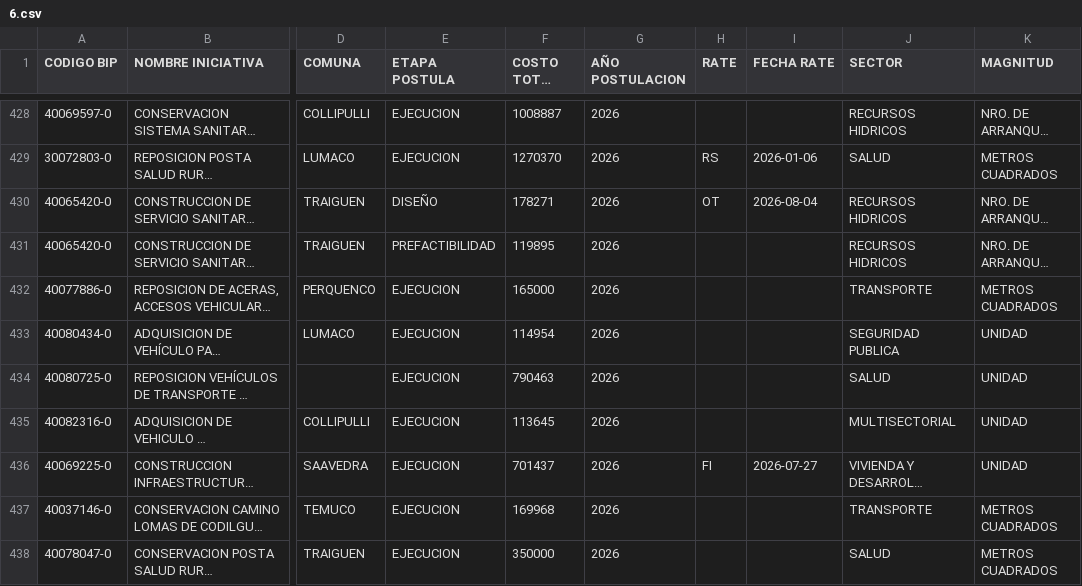
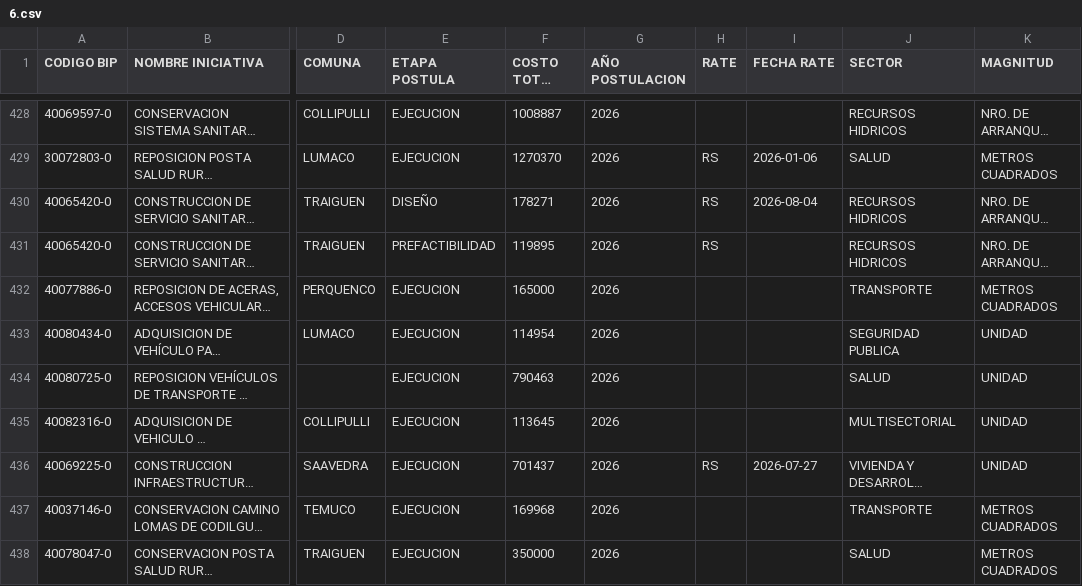
Before and after one commit to practicadiplader-bot/Dasboard33, a CSV file: 6.csv, drawn as a sheet; only a part is shown, gaps mark what is left out; long unchanged cells end in …; the diff covers the shown part only; the diff names each change by its address in the sheet, - before the commit and + after, or states it on an @@ line.

Commit message:
Actualizacion automatica (BIP + RATE + historico)

```diff
--- a/6.csv
+++ b/6.csv
-H430 (RATE): OT
+H430 (RATE): RS
-H431 (RATE): (empty)
+H431 (RATE): RS
-H436 (RATE): FI
+H436 (RATE): RS
```
Also changed, not shown: 154 edited cells elsewhere in this file.
